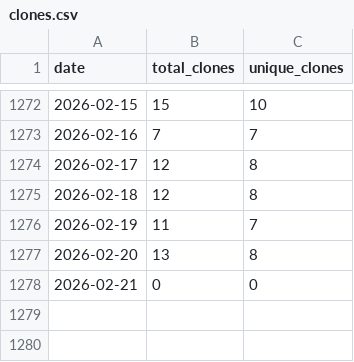
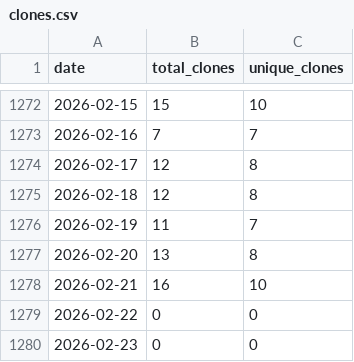
Before and after one commit to wumphlett/COMP-3700, a CSV file: .traffic/clones.csv, drawn as a sheet; only a part is shown, gaps mark what is left out.

Commit message:
Updating repository traffic

```diff
--- a/.traffic/clones.csv
+++ b/.traffic/clones.csv
@@ -1277,2 +1277,4 @@ date,total_clones,unique_clones
 2026-02-20,13,8
-2026-02-21,0,0
+2026-02-21,16,10
+2026-02-22,0,0
+2026-02-23,0,0
```
Also changed, not shown: .traffic/views.csv, 3 other files.
